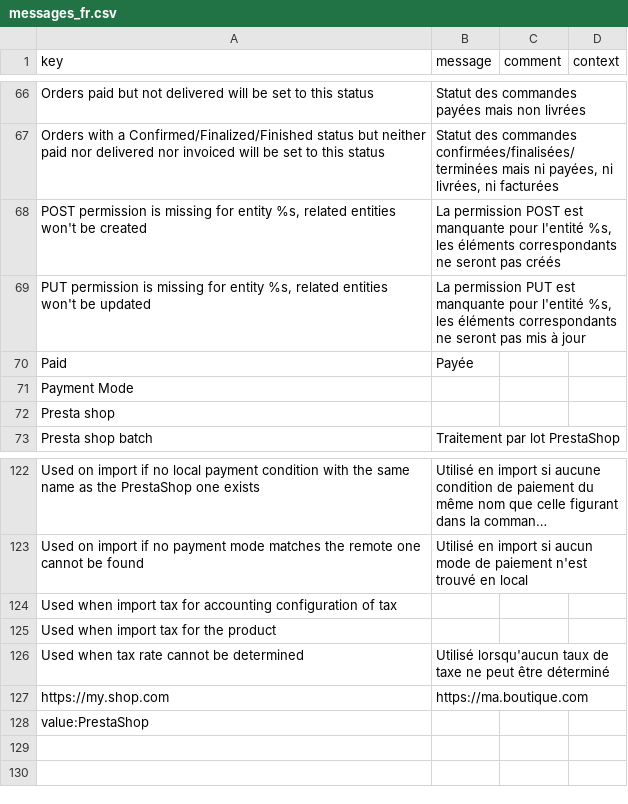
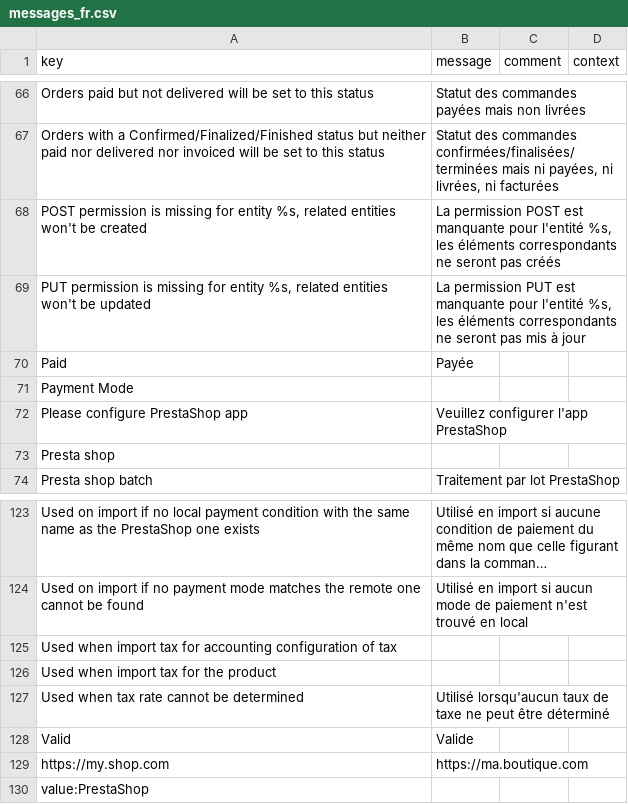
Before and after one commit to axelor/axelor-addons, a CSV file: axelor-prestashop/src/main/resources/i18n/messages_fr.csv, drawn as a sheet; only a part is shown, gaps mark what is left out; long unchanged cells end in ….

```diff
--- a/axelor-prestashop/src/main/resources/i18n/messages_fr.csv
+++ b/axelor-prestashop/src/main/resources/i18n/messages_fr.csv
@@ -71,2 +71,3 @@
 "Payment Mode",,,
+"Please configure PrestaShop app","Veuillez configurer l'app PrestaShop",,
 "Presta shop",,,
@@ -126,2 +127,3 @@
 "Used when tax rate cannot be determined","Utilisé lorsqu'aucun taux de taxe ne peut être déterminé",,
+"Valid","Valide",,
 "https://my.shop.com","https://ma.boutique.com",,
```
Also changed, not shown: axelor-prestashop/src/main/resources/i18n/messages.csv, axelor-prestashop/src/main/resources/i18n/messages_en.csv, 7 other files.
